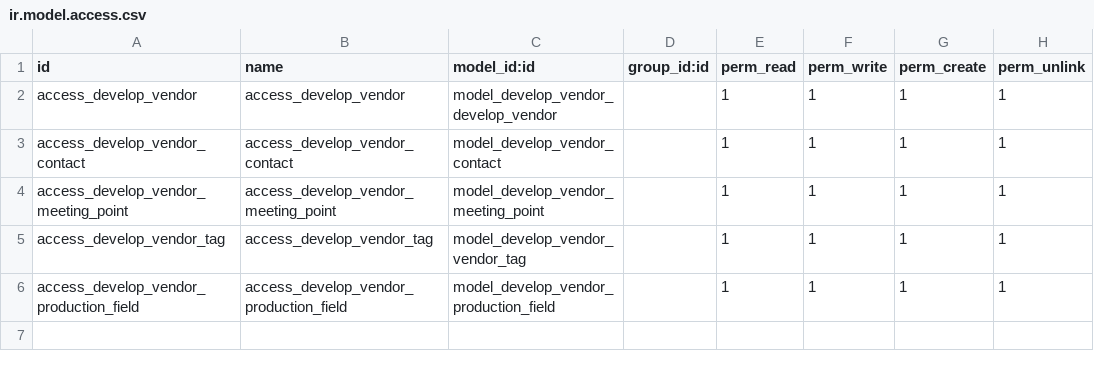
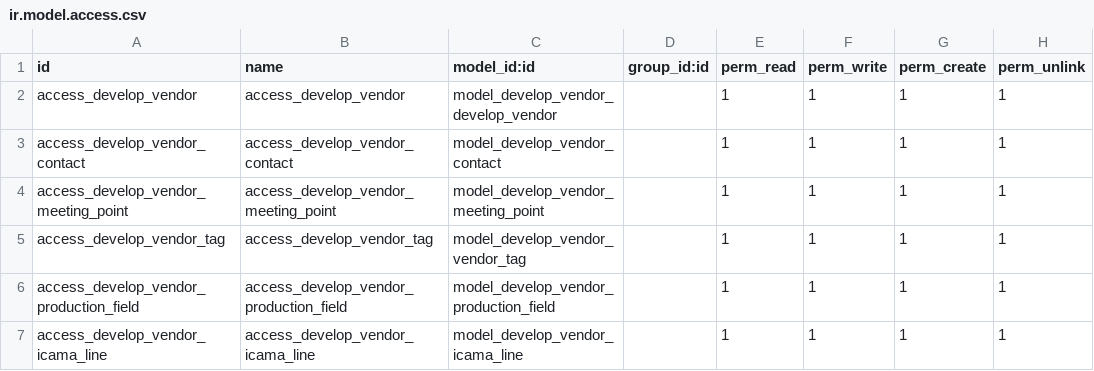
Before and after one commit to youssefhussiennn/Odoo-18-local-addons, a CSV file: develop_vendor/security/ir.model.access.csv, drawn as a sheet.

```diff
--- a/develop_vendor/security/ir.model.access.csv
+++ b/develop_vendor/security/ir.model.access.csv
@@ -6 +6,2 @@ access_develop_vendor_tag,access_develop_vendor_tag,model_develop_vendor_vendor_
 access_develop_vendor_production_field,access_develop_vendor_production_field,model_develop_vendor_production_field,,1,1,1,1
+access_develop_vendor_icama_line,access_develop_vendor_icama_line,model_develop_vendor_icama_line,,1,1,1,1
```
Also changed, not shown: 11 other files.
